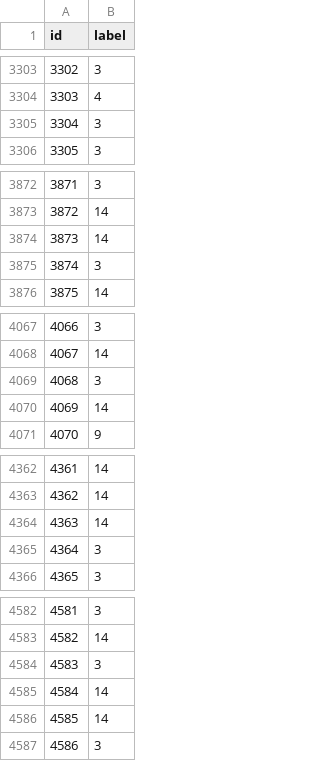
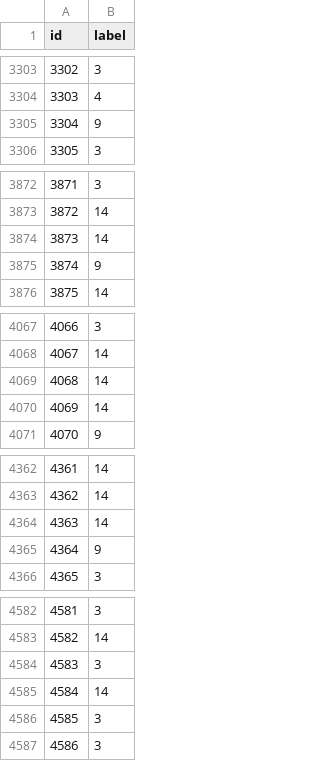
Before and after one commit to inwater0929/Final-Project-Big-Data, a CSV file: public_submission.csv, drawn as a sheet; only a part is shown, gaps mark what is left out; the diff covers the shown part only.

Commit message:
Update public_submission.csv

```diff
--- a/public_submission.csv
+++ b/public_submission.csv
@@ -3304,3 +3304,3 @@ id,label
 3303,4
-3304,3
+3304,9
 3305,3
@@ -3874,3 +3874,3 @@ id,label
 3873,14
-3874,3
+3874,9
 3875,14
@@ -4068,3 +4068,3 @@ id,label
 4067,14
-4068,3
+4068,14
 4069,14
@@ -4364,3 +4364,3 @@ id,label
 4363,14
-4364,3
+4364,9
 4365,3
@@ -4585,3 +4585,3 @@ id,label
 4584,14
-4585,14
+4585,3
 4586,3
```
Also changed, not shown: 45 edited cells elsewhere in this file.
